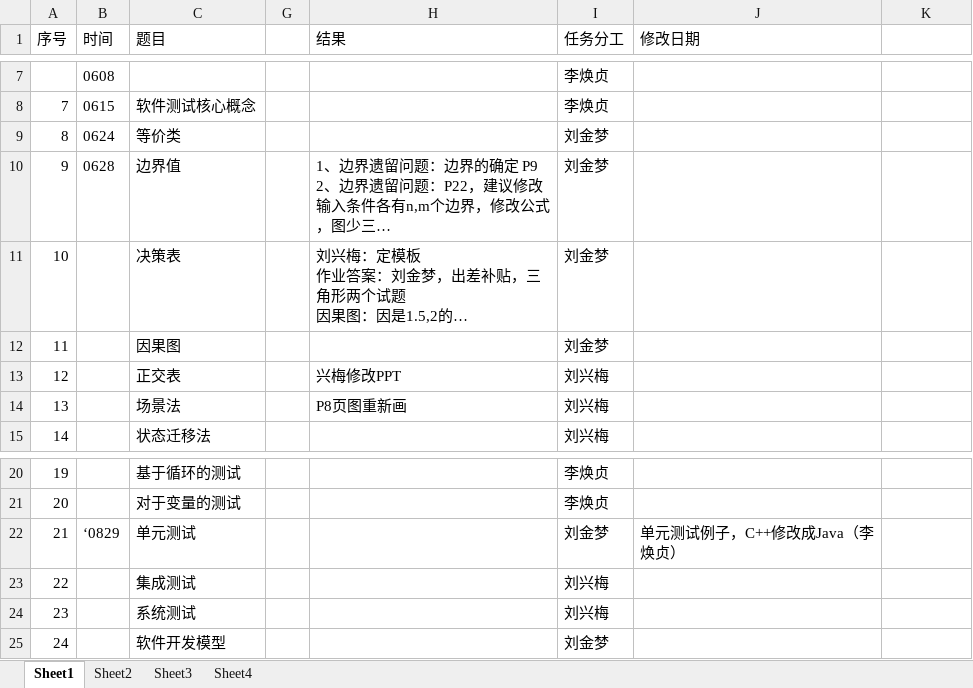
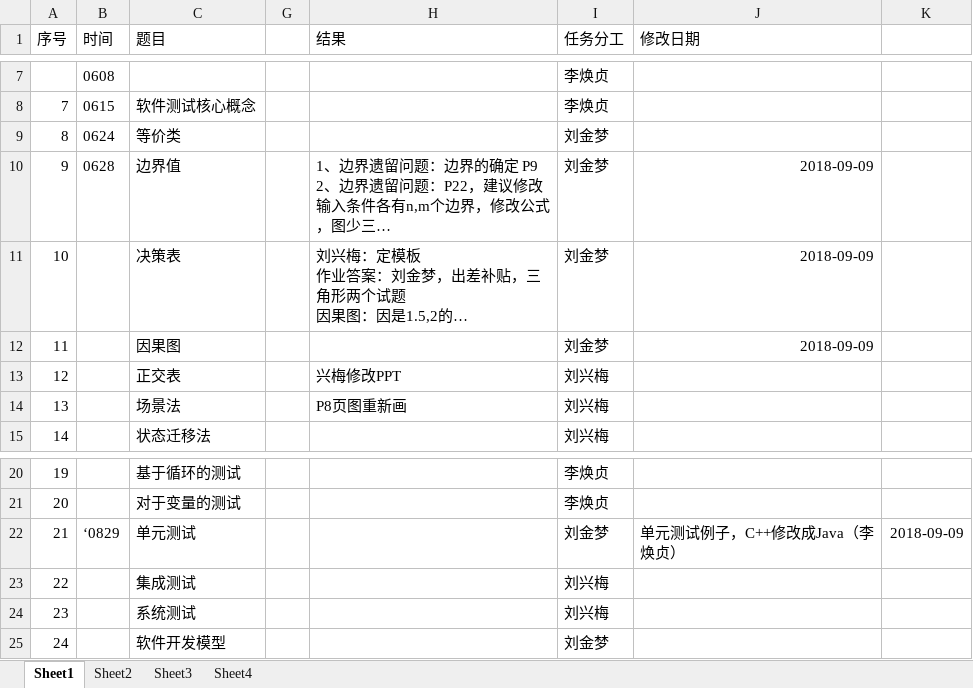
Before and after one commit to edu2act/course-foundation-software-tesing, an Excel workbook: 备课进度及任务分工2018.xlsx, sheet Sheet1, drawn as a sheet; only a part is shown, gaps mark what is left out; long unchanged cells end in …; values as stored, in another font and other column widths than the file's, no borders; the diff names each change by its address in the sheet, - before the commit and + after, or states it on an @@ line.

Commit message:
更新修改记录

```diff
--- a/备课进度及任务分工2018.xlsx (sheet Sheet1)
+++ b/备课进度及任务分工2018.xlsx (sheet Sheet1)
-J10:J12 (修改日期): (empty)
+J10:J12 (修改日期): 2018-09-09
-K22: (empty)
+K22: 2018-09-09
```
